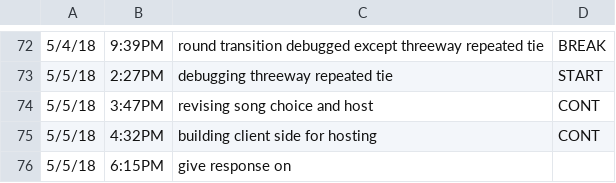
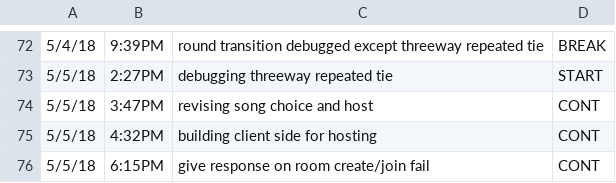
Before and after one commit to ElijahSeigel/CIS598, a CSV file: design/TimeLog.csv, drawn as a sheet; only a part is shown, gaps mark what is left out.

Commit message:
adding create/join feedback

```diff
--- a/design/TimeLog.csv
+++ b/design/TimeLog.csv
@@ -75,2 +75,2 @@
 5/5/18, 4:32PM, building client side for hosting, CONT
-5/5/18, 6:15PM, give response on
+5/5/18, 6:15PM, give response on room create/join fail, CONT
```
Also changed, not shown: 3 other files.
